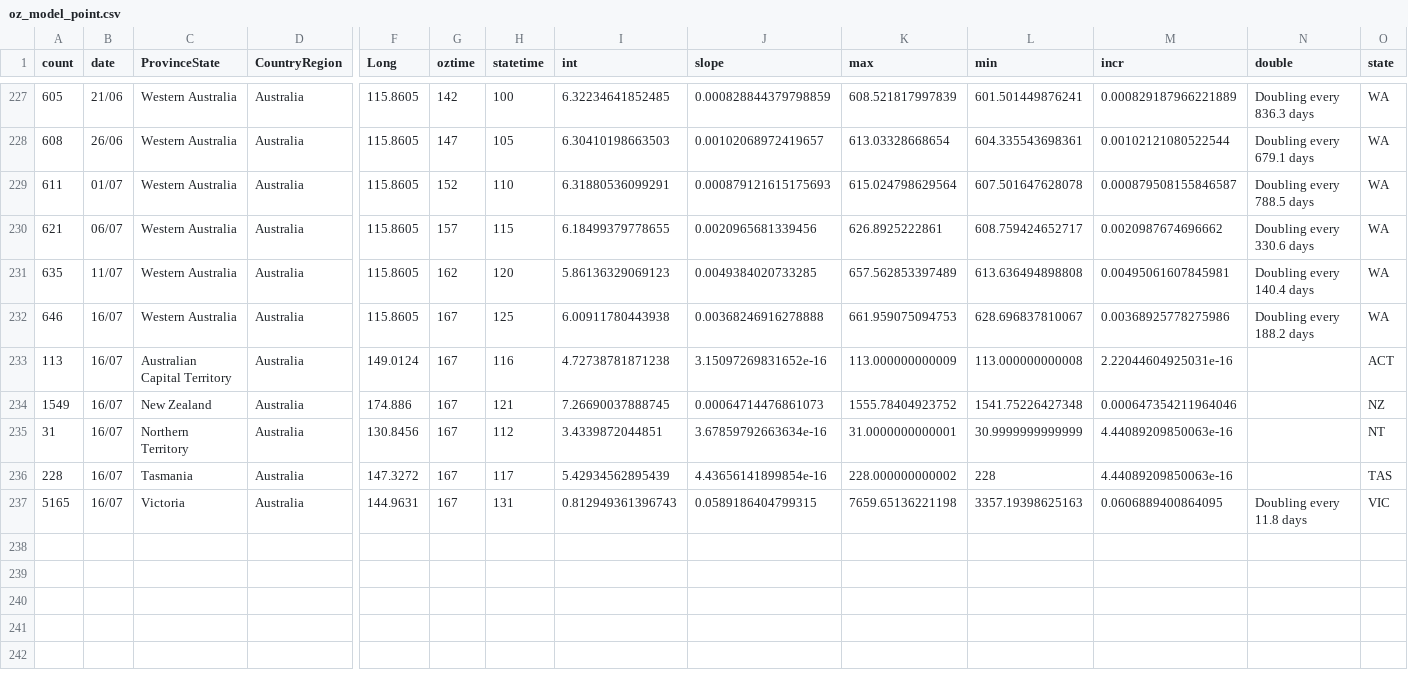
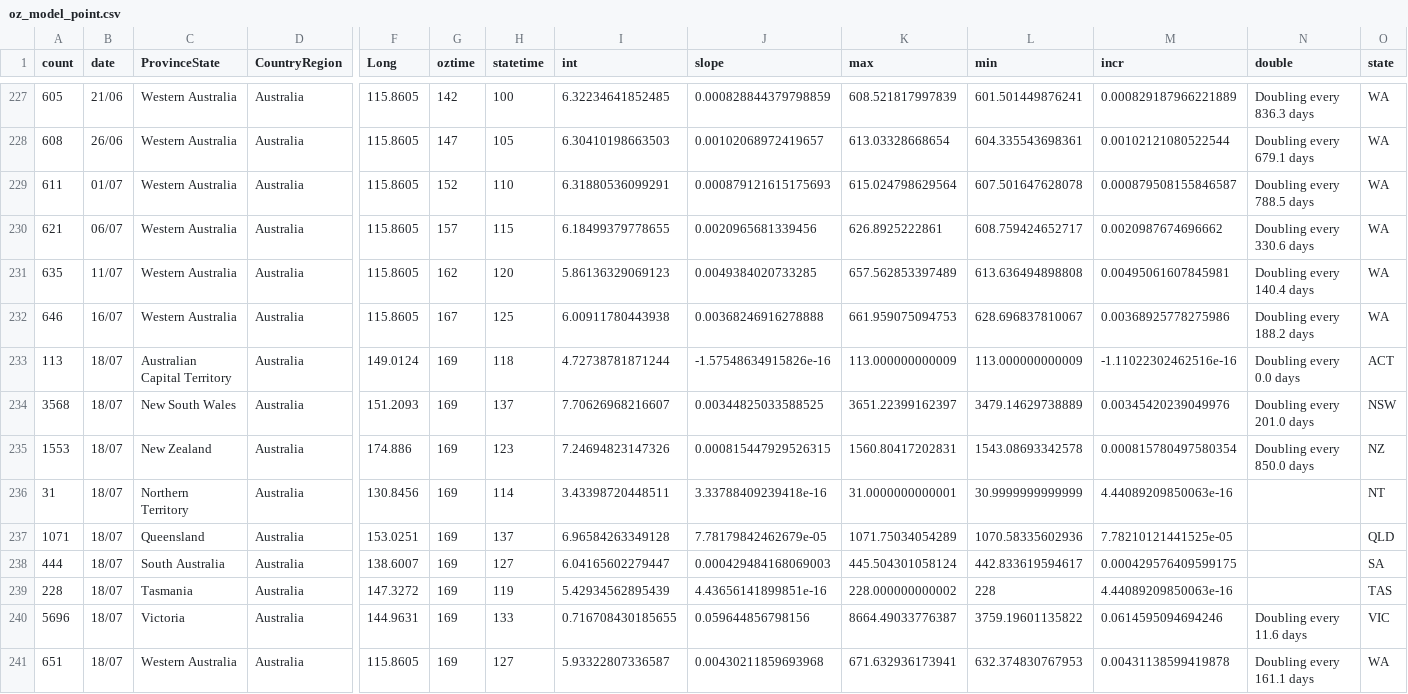
Before and after one commit to TimothyStaples/oz_covid_trajectory, a CSV file: oz_model_point.csv, drawn as a sheet; only a part is shown, gaps mark what is left out; removed rows and columns are numbered as before the commit, all else as after; rows hold the shown columns only; the diff names each change by its address in the sheet, - before the commit and + after, or states it on an @@ line.

```diff
--- a/oz_model_point.csv
+++ b/oz_model_point.csv
-B233 (date): 16/07
+B233 (date): 18/07
-G233 (oztime): 167
+G233 (oztime): 169
-H233 (statetime): 116
+H233 (statetime): 118
-I233 (int): 4.72738781871238
+I233 (int): 4.72738781871244
-J233 (slope): 3.15097269831652e-16
+J233 (slope): -1.57548634915826e-16
-L233 (min): 113.000000000008
+L233 (min): 113.000000000009
-M233 (incr): 2.22044604925031e-16
+M233 (incr): -1.11022302462516e-16
-N233 (double): (empty)
+N233 (double): Doubling every 0.0 days
-row 234: 1549 | 16/07 | New Zealand | Australia | 174.886 | 167 | 121 | 7.26690037888745 | 0.00064714476861073 | 1555.78404923752 | 1541.75226427348 | 0.000647354211964046 |  | NZ
+row 234: 3568 | 18/07 | New South Wales | Australia | 151.2093 | 169 | 137 | 7.70626968216607 | 0.00344825033588525 | 3651.22399162397 | 3479.14629738889 | 0.00345420239049976 | Doubling every 201.0 days | NSW
+row 235: 1553 | 18/07 | New Zealand | Australia | 174.886 | 169 | 123 | 7.24694823147326 | 0.000815447929526315 | 1560.80417202831 | 1543.08693342578 | 0.000815780497580354 | Doubling every 850.0 days | NZ
-B236 (date): 16/07
+B236 (date): 18/07
-G236 (oztime): 167
+G236 (oztime): 169
-H236 (statetime): 112
+H236 (statetime): 114
-I236 (int): 3.4339872044851
+I236 (int): 3.43398720448511
-J236 (slope): 3.67859792663634e-16
+J236 (slope): 3.33788409239418e-16
+row 237: 1071 | 18/07 | Queensland | Australia | 153.0251 | 169 | 137 | 6.96584263349128 | 7.78179842462679e-05 | 1071.75034054289 | 1070.58335602936 | 7.78210121441525e-05 |  | QLD
+row 238: 444 | 18/07 | South Australia | Australia | 138.6007 | 169 | 127 | 6.04165602279447 | 0.000429484168069003 | 445.504301058124 | 442.833619594617 | 0.000429576409599175 |  | SA
-B239 (date): 16/07
+B239 (date): 18/07
-G239 (oztime): 167
+G239 (oztime): 169
-H239 (statetime): 117
+H239 (statetime): 119
-J239 (slope): 4.43656141899854e-16
+J239 (slope): 4.43656141899851e-16
-row 237: 5165 | 16/07 | Victoria | Australia | 144.9631 | 167 | 131 | 0.812949361396743 | 0.0589186404799315 | 7659.65136221198 | 3357.19398625163 | 0.0606889400864095 | Doubling every 11.8 days | VIC
+row 240: 5696 | 18/07 | Victoria | Australia | 144.9631 | 169 | 133 | 0.716708430185655 | 0.059644856798156 | 8664.49033776387 | 3759.19601135822 | 0.0614595094694246 | Doubling every 11.6 days | VIC
+row 241: 651 | 18/07 | Western Australia | Australia | 115.8605 | 169 | 127 | 5.93322807336587 | 0.00430211859693968 | 671.632936173941 | 632.374830767953 | 0.00431138599419878 | Doubling every 161.1 days | WA
```
Also changed, not shown: oz_model.csv, oz_slope.csv.
